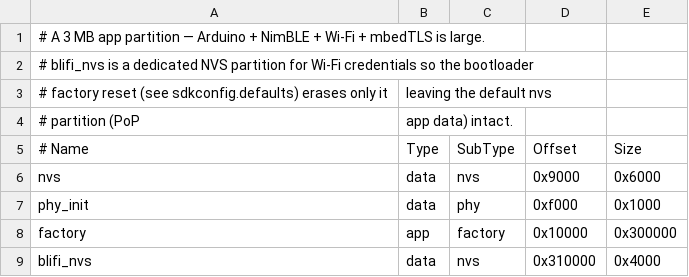
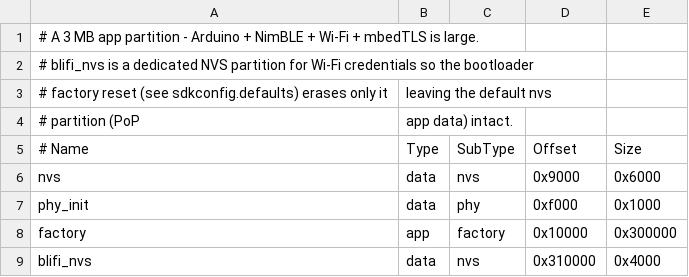
Before and after one commit to akilaid/esp32-blifi, a CSV file: arduino/Blifi/partitions.csv, drawn as a sheet.

```diff
--- a/arduino/Blifi/partitions.csv
+++ b/arduino/Blifi/partitions.csv
@@ -1,2 +1,2 @@
-# A 3 MB app partition — Arduino + NimBLE + Wi-Fi + mbedTLS is large.
+# A 3 MB app partition - Arduino + NimBLE + Wi-Fi + mbedTLS is large.
 # blifi_nvs is a dedicated NVS partition for Wi-Fi credentials so the bootloader
```
Also changed, not shown: firmware/components/blifi/partitions.example.csv, 57 other files.
